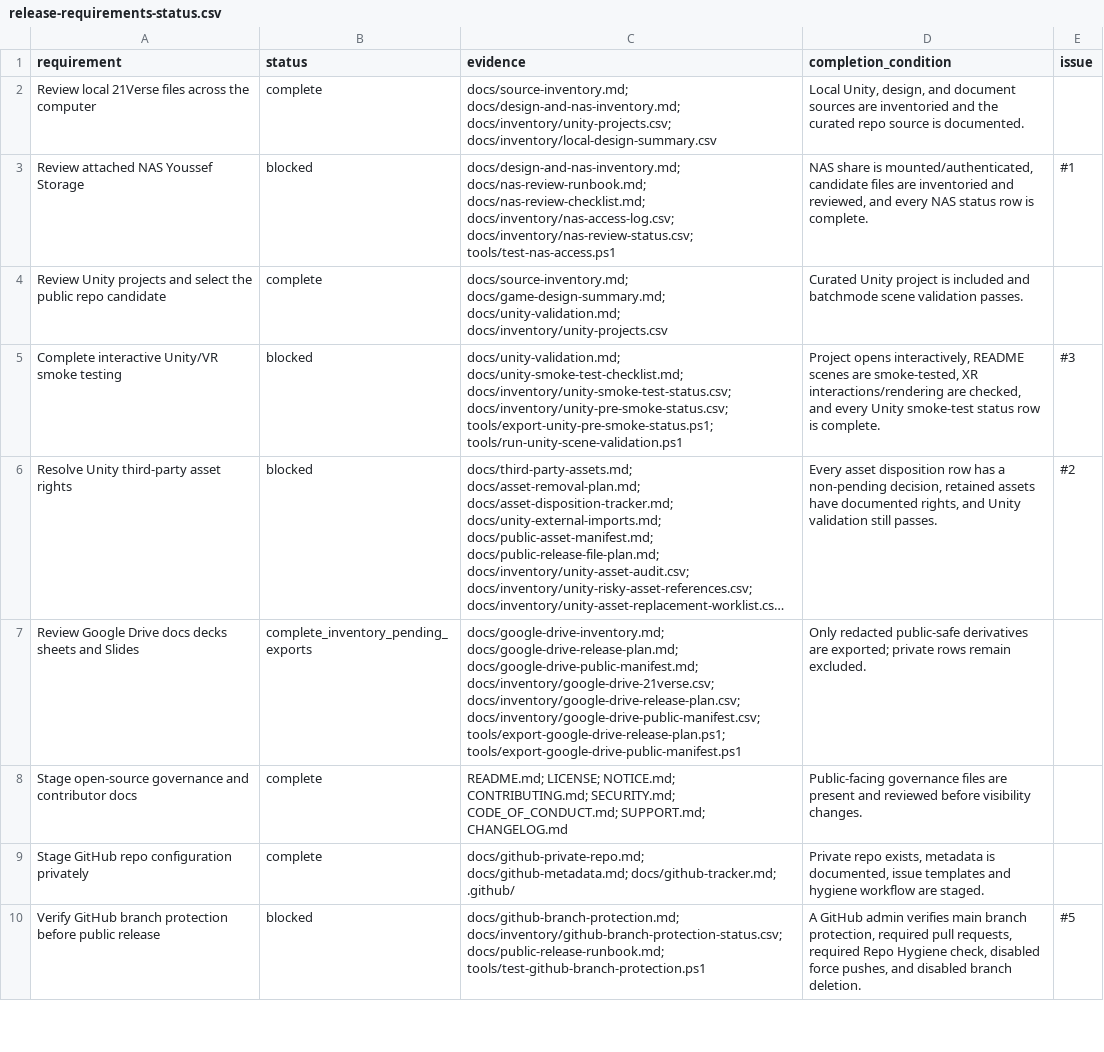
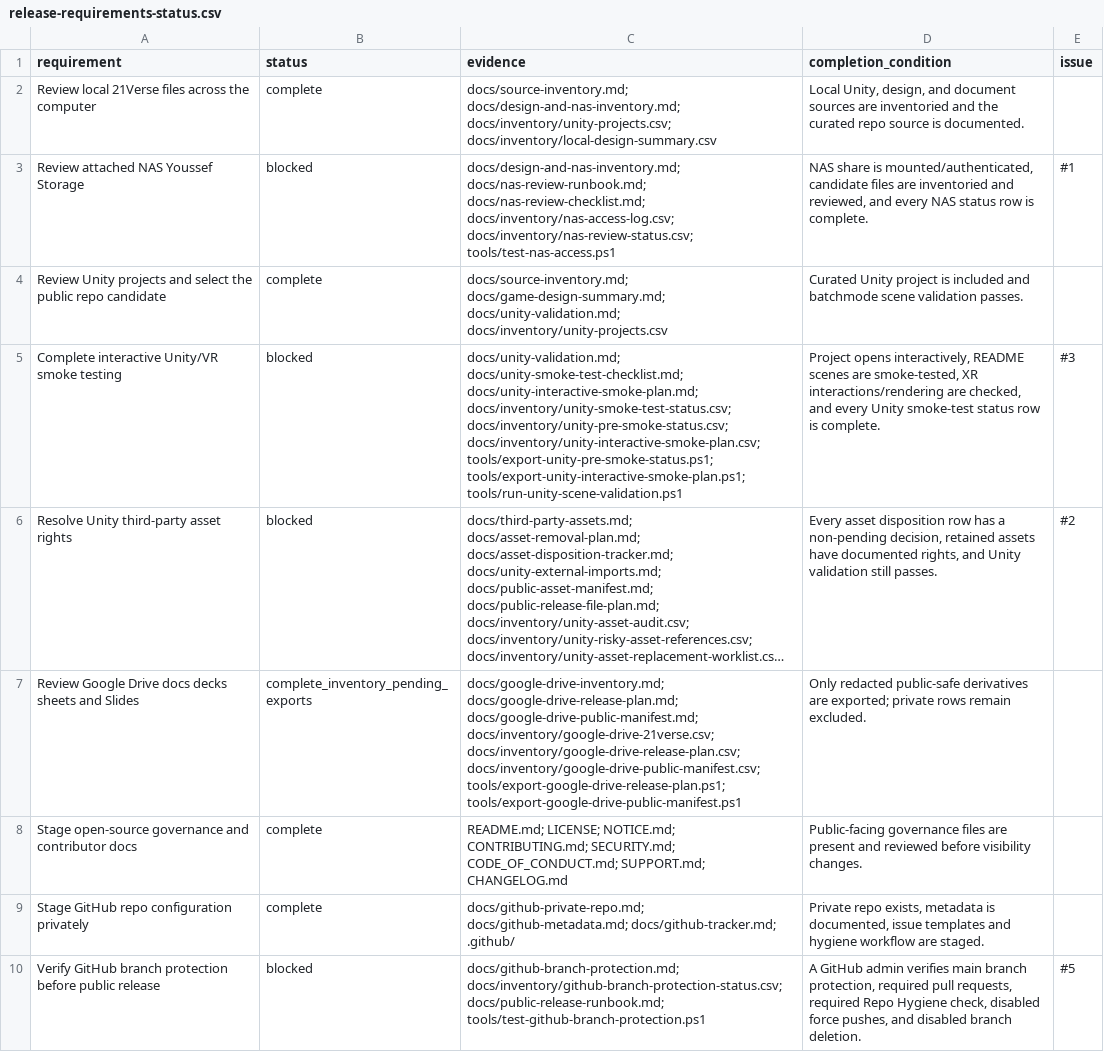
Before and after one commit to YYK2007/21verse, a CSV file: docs/inventory/release-requirements-status.csv, drawn as a sheet; only a part is shown; long unchanged cells end in …; the diff names each change by its address in the sheet, - before the commit and + after, or states it on an @@ line.

Commit message:
Add Unity interactive smoke plan

```diff
--- a/docs/inventory/release-requirements-status.csv
+++ b/docs/inventory/release-requirements-status.csv
-C5 (evidence): docs/unity-validation.md; docs/unity-smoke-test-checklist.md; docs/inventory/unity-smoke-test-status.csv; docs/inventory/unity-pre-smoke-status.csv; tools/export-unity-pre-smoke-status.ps1; tools/run-unity-scene-validation.ps1
+C5 (evidence): docs/unity-validation.md; docs/unity-smoke-test-checklist.md; docs/unity-interactive-smoke-plan.md; docs/inventory/unity-smoke-test-status.csv; docs/inventory/unity-pre-smoke-status.csv; docs/inventory/unity-interactive-smoke-plan.csv; tools/export-unity-pre-smoke-status.ps1; tools/export-unity-interactive-smoke-plan.ps1; tools/run-unity-scene-validation.ps1
```
Also changed, not shown: 9 other files.
